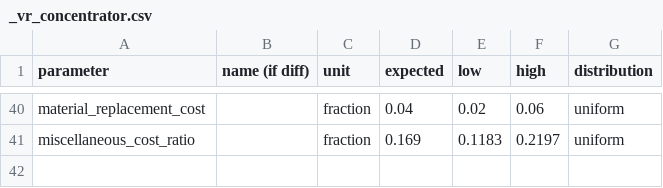
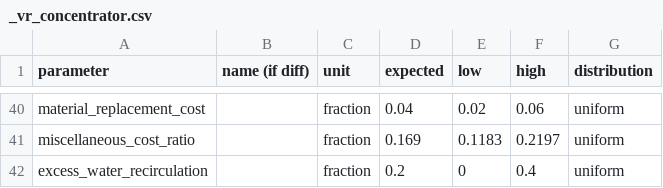
Before and after one commit to QSD-Group/QSDsan, a CSV file: qsdsan/data/sanunit_data/g2rt/_vr_concentrator.csv, drawn as a sheet; only a part is shown, gaps mark what is left out; the diff names each change by its address in the sheet, - before the commit and + after, or states it on an @@ line.

Commit message:
update units for mSCWO

```diff
--- a/qsdsan/data/sanunit_data/g2rt/_vr_concentrator.csv
+++ b/qsdsan/data/sanunit_data/g2rt/_vr_concentrator.csv
+row 42: excess_water_recirculation |  | fraction | 0.2 | 0 | 0.4 | uniform
```
Also changed, not shown: qsdsan/data/sanunit_data/g2rt/_vr_combustor.csv, 4 other files.
